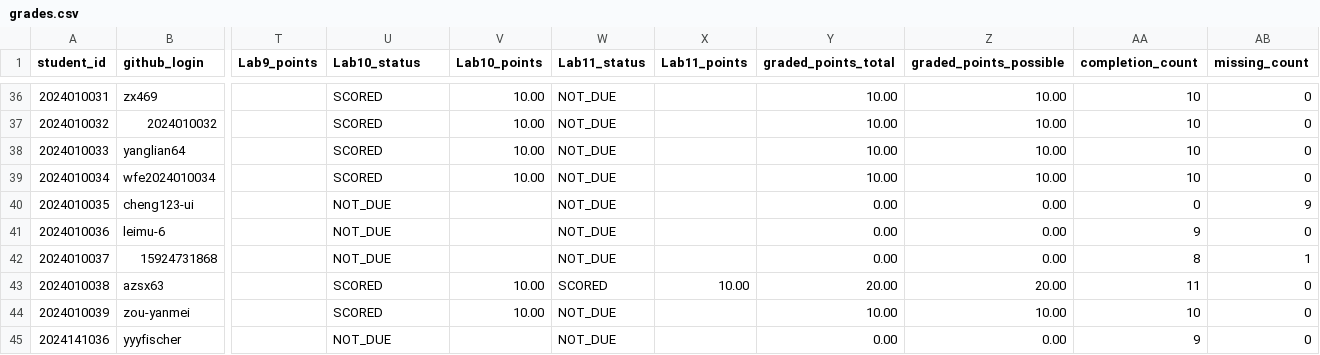
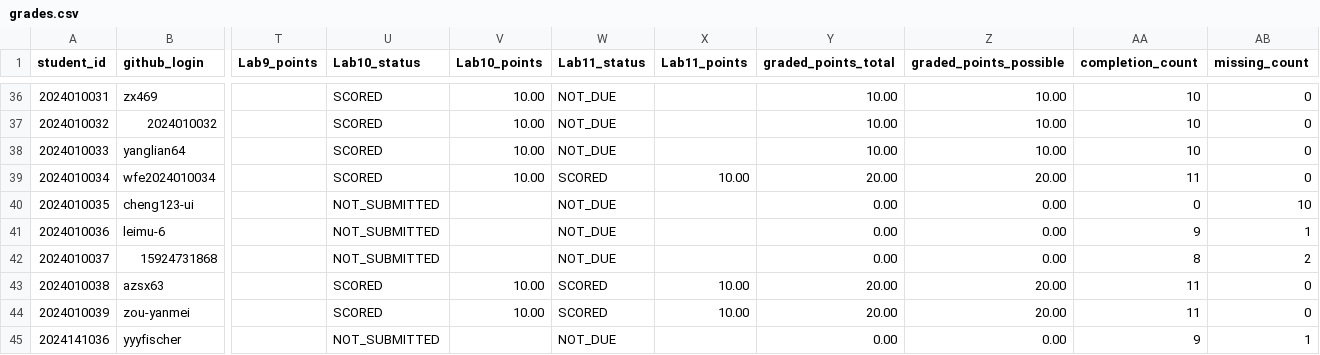
Before and after one commit to LiuXiYing/LogCollectionAndAnalysis, a CSV file: reports/grades.csv, drawn as a sheet; only a part is shown, gaps mark what is left out; the diff covers the shown part only; the diff names each change by its address in the sheet, - before the commit and + after, or states it on an @@ line.

```diff
--- a/reports/grades.csv
+++ b/reports/grades.csv
-W39 (Lab11_status): NOT_DUE
+W39 (Lab11_status): SCORED
-X39 (Lab11_points): (empty)
+X39 (Lab11_points): 10.00
-Y39 (graded_points_total): 10.00
+Y39 (graded_points_total): 20.00
-Z39 (graded_points_possible): 10.00
+Z39 (graded_points_possible): 20.00
-AA39 (completion_count): 10
+AA39 (completion_count): 11
-U40:U42 (Lab10_status): NOT_DUE
+U40:U42 (Lab10_status): NOT_SUBMITTED
-AB40 (missing_count): 9
+AB40 (missing_count): 10
-AB41 (missing_count): 0
+AB41 (missing_count): 1
-AB42 (missing_count): 1
+AB42 (missing_count): 2
-W44 (Lab11_status): NOT_DUE
+W44 (Lab11_status): SCORED
-X44 (Lab11_points): (empty)
+X44 (Lab11_points): 10.00
-Y44 (graded_points_total): 10.00
+Y44 (graded_points_total): 20.00
-Z44 (graded_points_possible): 10.00
+Z44 (graded_points_possible): 20.00
-AA44 (completion_count): 10
+AA44 (completion_count): 11
-U45 (Lab10_status): NOT_DUE
+U45 (Lab10_status): NOT_SUBMITTED
-AB45 (missing_count): 0
+AB45 (missing_count): 1
```
Also changed, not shown: 90 edited cells elsewhere in this file.
